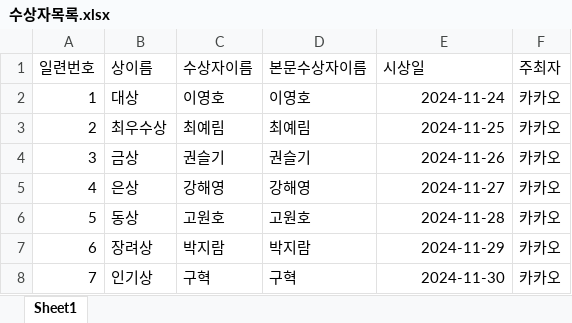
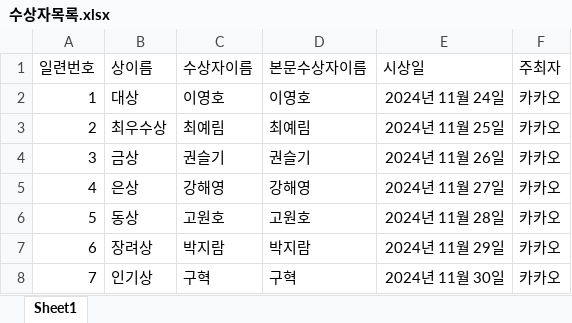
Before and after one commit to lgd12345/2023_Csarp_hwp, an Excel workbook: 2023_Csarp_vs/ch1/ConsoleApp1/ConsoleApp1/TempData/수상자목록.xlsx, sheet Sheet1, drawn as a sheet; values as stored, in another font and other column widths than the file's, no borders; the diff names each change by its address in the sheet, - before the commit and + after, or states it on an @@ line.

```diff
--- a/2023_Csarp_vs/ch1/ConsoleApp1/ConsoleApp1/TempData/수상자목록.xlsx (sheet Sheet1)
+++ b/2023_Csarp_vs/ch1/ConsoleApp1/ConsoleApp1/TempData/수상자목록.xlsx (sheet Sheet1)
-E2 (시상일): 2024-11-24
+E2 (시상일): 2024년 11월 24일
-E3 (시상일): 2024-11-25
+E3 (시상일): 2024년 11월 25일
-E4 (시상일): 2024-11-26
+E4 (시상일): 2024년 11월 26일
-E5 (시상일): 2024-11-27
+E5 (시상일): 2024년 11월 27일
-E6 (시상일): 2024-11-28
+E6 (시상일): 2024년 11월 28일
-E7 (시상일): 2024-11-29
+E7 (시상일): 2024년 11월 29일
-E8 (시상일): 2024-11-30
+E8 (시상일): 2024년 11월 30일
```
Also changed, not shown: 26 other files.
